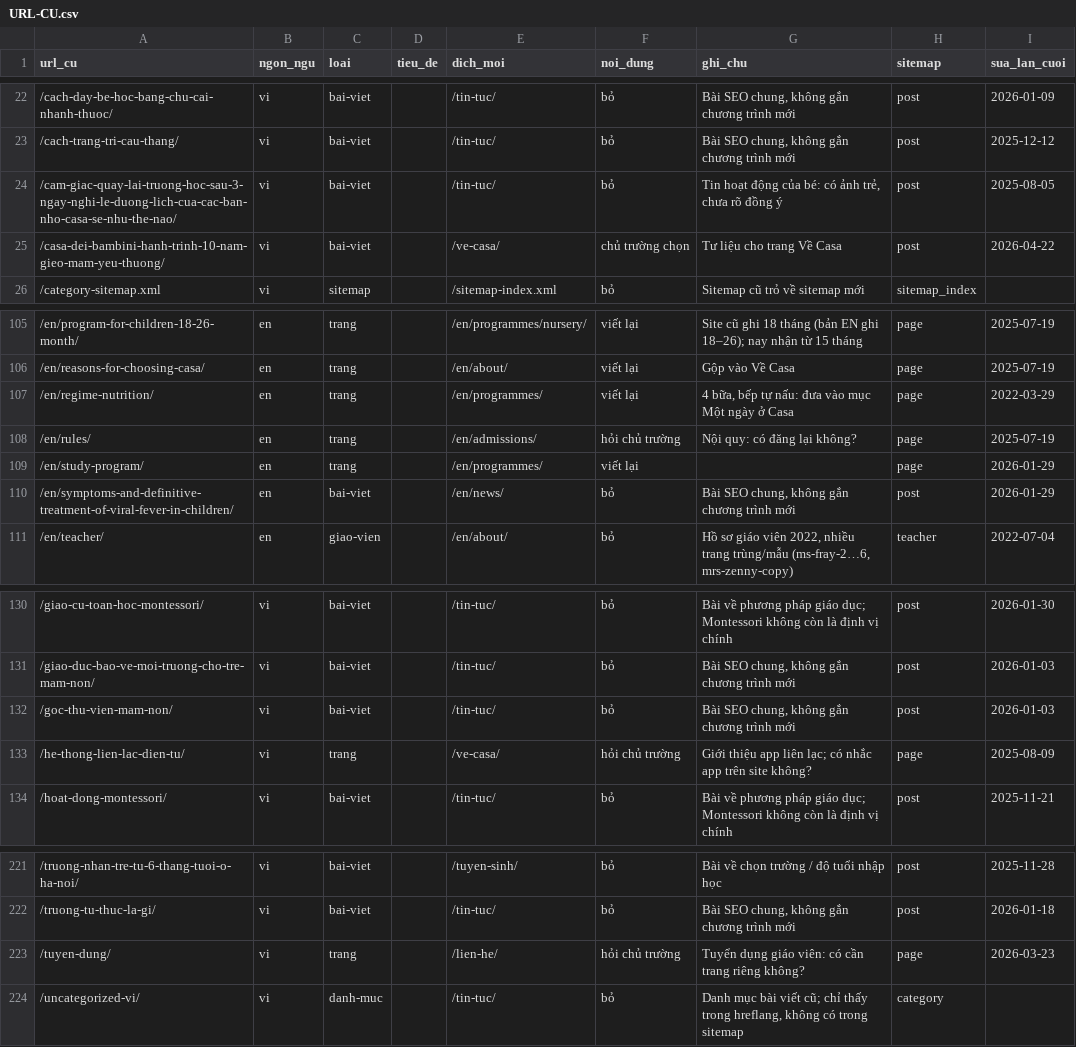
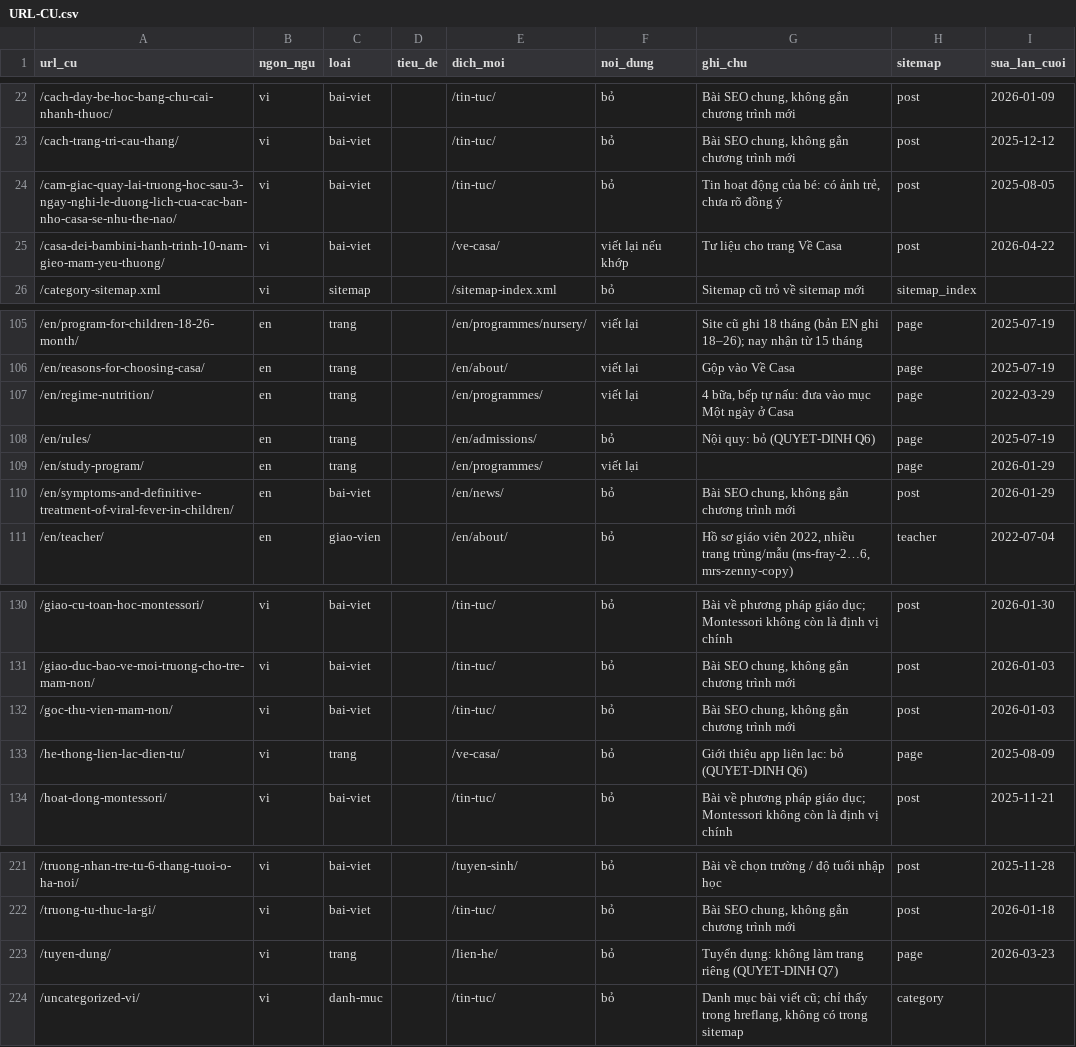
Before and after one commit to pichu124/pichu124-casa-website, a CSV file: docs/URL-CU.csv, drawn as a sheet; only a part is shown, gaps mark what is left out; the diff covers the shown part only.

```diff
--- a/docs/URL-CU.csv
+++ b/docs/URL-CU.csv
@@ -24,3 +24,3 @@ url_cu,ngon_ngu,loai,tieu_de,dich_moi,noi_dung,ghi_chu,sitemap,sua_lan_cuoi
 /cam-giac-quay-lai-truong-hoc-sau-3-ngay-nghi-le-duong-lich-cua-cac-ban-nho-casa-se-nhu-the-nao/,vi,bai-viet,,/tin-tuc/,bỏ,"Tin hoạt động của bé: có ảnh trẻ, chưa rõ đồng ý",post,2025-08-05
-/casa-dei-bambini-hanh-trinh-10-nam-gieo-mam-yeu-thuong/,vi,bai-viet,,/ve-casa/,chủ trường chọn,Tư liệu cho trang Về Casa,post,2026-04-22
+/casa-dei-bambini-hanh-trinh-10-nam-gieo-mam-yeu-thuong/,vi,bai-viet,,/ve-casa/,viết lại nếu khớp,Tư liệu cho trang Về Casa,post,2026-04-22
 /category-sitemap.xml,vi,sitemap,,/sitemap-index.xml,bỏ,Sitemap cũ trỏ về sitemap mới,sitemap_index,
@@ -107,3 +107,3 @@ url_cu,ngon_ngu,loai,tieu_de,dich_moi,noi_dung,ghi_chu,sitemap,sua_lan_cuoi
 /en/regime-nutrition/,en,trang,,/en/programmes/,viết lại,"4 bữa, bếp tự nấu: đưa vào mục Một ngày ở Casa",page,2022-03-29
-/en/rules/,en,trang,,/en/admissions/,hỏi chủ trường,Nội quy: có đăng lại không?,page,2025-07-19
+/en/rules/,en,trang,,/en/admissions/,bỏ,Nội quy: bỏ (QUYET-DINH Q6),page,2025-07-19
 /en/study-program/,en,trang,,/en/programmes/,viết lại,,page,2026-01-29
@@ -132,3 +132,3 @@ url_cu,ngon_ngu,loai,tieu_de,dich_moi,noi_dung,ghi_chu,sitemap,sua_lan_cuoi
 /goc-thu-vien-mam-non/,vi,bai-viet,,/tin-tuc/,bỏ,"Bài SEO chung, không gắn chương trình mới",post,2026-01-03
-/he-thong-lien-lac-dien-tu/,vi,trang,,/ve-casa/,hỏi chủ trường,Giới thiệu app liên lạc; có nhắc app trên site không?,page,2025-08-09
+/he-thong-lien-lac-dien-tu/,vi,trang,,/ve-casa/,bỏ,Giới thiệu app liên lạc: bỏ (QUYET-DINH Q6),page,2025-08-09
 /hoat-dong-montessori/,vi,bai-viet,,/tin-tuc/,bỏ,Bài về phương pháp giáo dục; Montessori không còn là định vị chính,post,2025-11-21
@@ -222,3 +222,3 @@ url_cu,ngon_ngu,loai,tieu_de,dich_moi,noi_dung,ghi_chu,sitemap,sua_lan_cuoi
 /truong-tu-thuc-la-gi/,vi,bai-viet,,/tin-tuc/,bỏ,"Bài SEO chung, không gắn chương trình mới",post,2026-01-18
-/tuyen-dung/,vi,trang,,/lien-he/,hỏi chủ trường,Tuyển dụng giáo viên: có cần trang riêng không?,page,2026-03-23
+/tuyen-dung/,vi,trang,,/lien-he/,bỏ,Tuyển dụng: không làm trang riêng (QUYET-DINH Q7),page,2026-03-23
 /uncategorized-vi/,vi,danh-muc,,/tin-tuc/,bỏ,"Danh mục bài viết cũ; chỉ thấy trong hreflang, không có trong sitemap",category,
```
Also changed, not shown: 12 edited cells elsewhere in this file, 7 other files.
